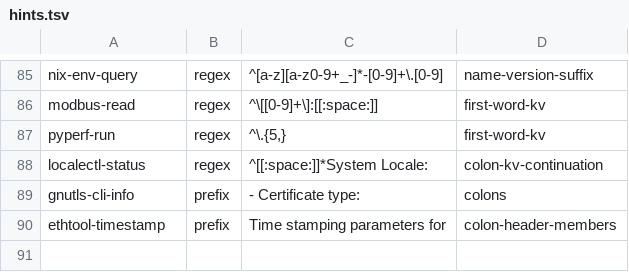
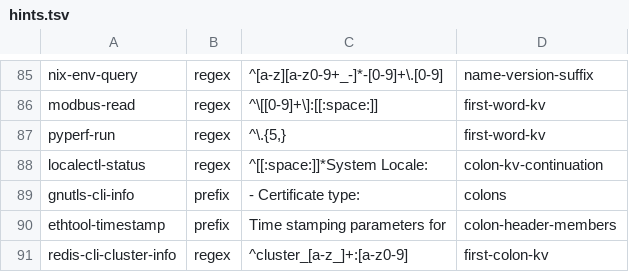
Before and after one commit to MartinGallagher-code/provost, a TSV file: extract/hints.tsv, drawn as a sheet; only a part is shown, gaps mark what is left out; the diff names each change by its address in the sheet, - before the commit and + after, or states it on an @@ line.

```diff
--- a/extract/hints.tsv
+++ b/extract/hints.tsv
+row 91: redis-cli-cluster-info | regex | ^cluster_[a-z_]+:[a-z0-9] | first-colon-kv
```
Also changed, not shown: 9 other files.
